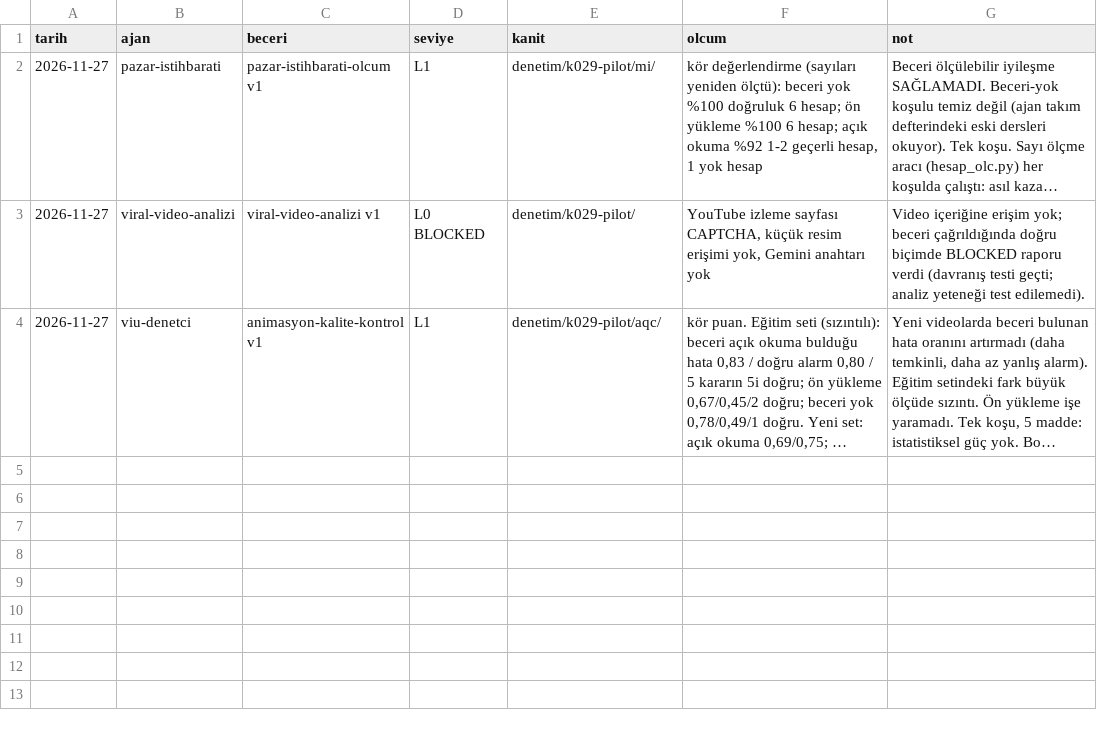
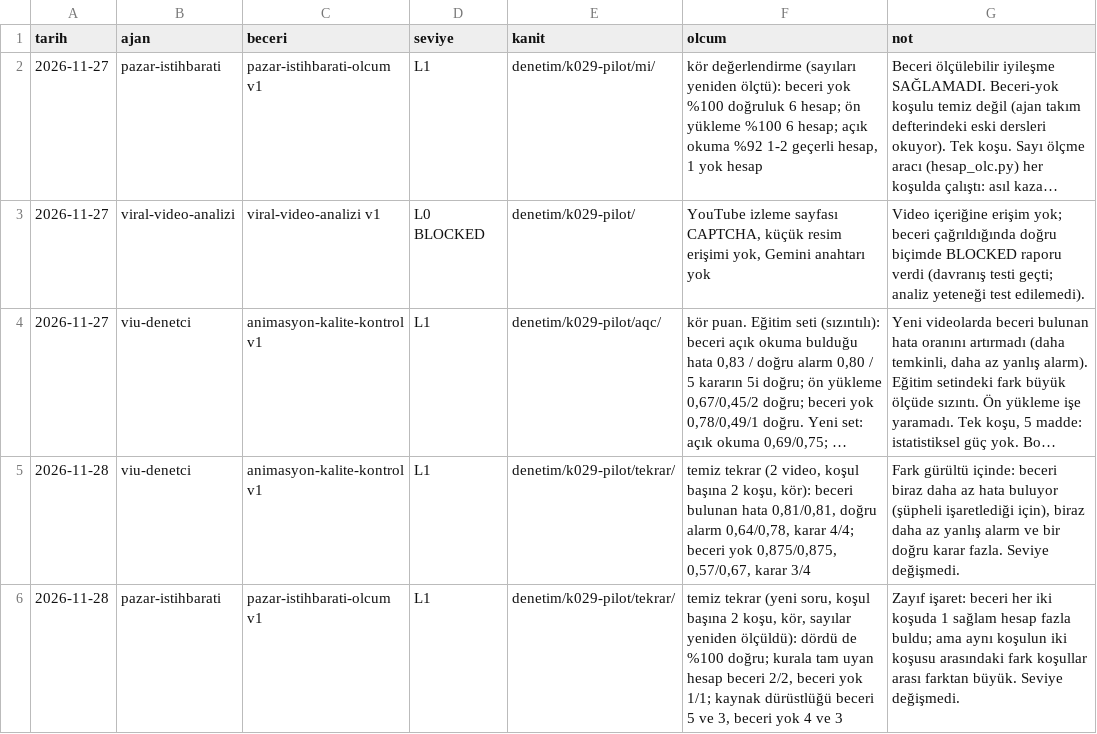
Before and after one commit to seaevill/AI-Media-Company, a CSV file: denetim/yeterlilik.csv, drawn as a sheet; long unchanged cells end in …; the diff names each change by its address in the sheet, - before the commit and + after, or states it on an @@ line.

```diff
--- a/denetim/yeterlilik.csv
+++ b/denetim/yeterlilik.csv
+row 5: 2026-11-28 | viu-denetci | animasyon-kalite-kontrol v1 | L1 | denetim/k029-pilot/tekrar/ | temiz tekrar (2 video, koşul başına 2 koşu, kör): beceri bulunan hata 0,81/0,81, doğru alarm 0,64/0,78, karar 4/4; beceri yok 0,875/0,875, 0,57/0,67, karar 3/4 | Fark gürültü içinde: beceri biraz daha az hata buluyor (şüpheli işaretlediği için), biraz daha az yanlış alarm ve bir doğru karar fazla. Seviye değişmedi.
+row 6: 2026-11-28 | pazar-istihbarati | pazar-istihbarati-olcum v1 | L1 | denetim/k029-pilot/tekrar/ | temiz tekrar (yeni soru, koşul başına 2 koşu, kör, sayılar yeniden ölçüldü): dördü de %100 doğru; kurala tam uyan hesap beceri 2/2, beceri yok 1/1; kaynak dürüstlüğü beceri 5 ve 3, beceri yok 4 ve 3 | Zayıf işaret: beceri her iki koşuda 1 sağlam hesap fazla buldu; ama aynı koşulun iki koşusu arasındaki fark koşullar arası farktan büyük. Seviye değişmedi.
```
Also changed, not shown: 2 other files.
